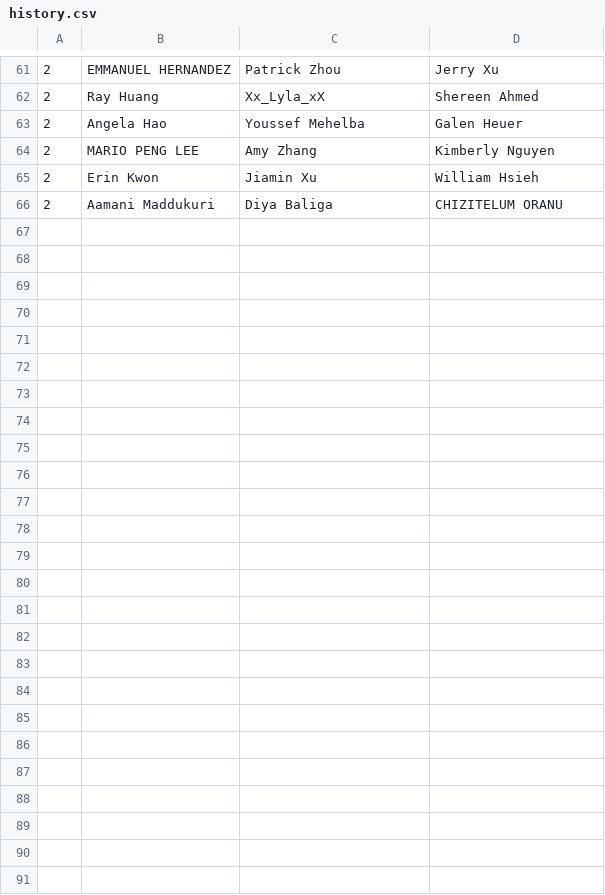
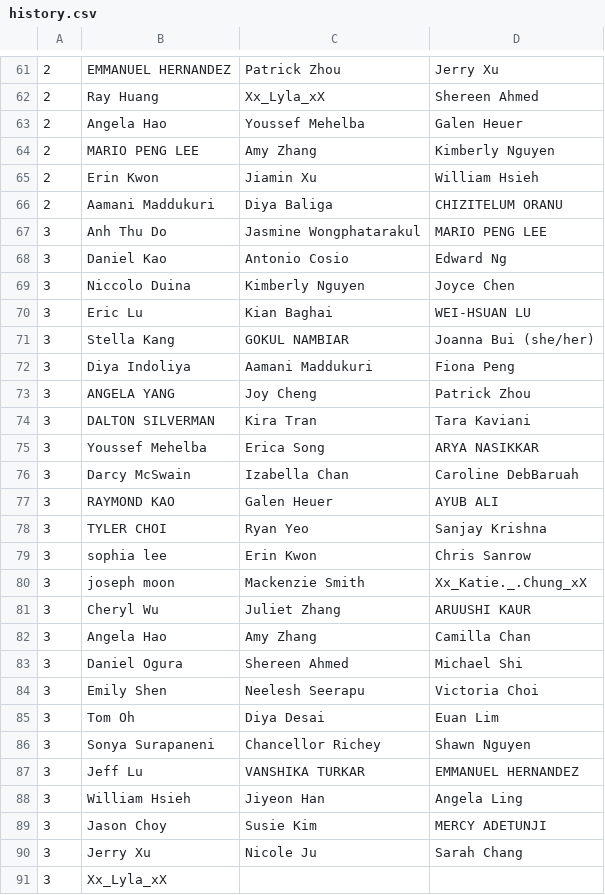
Before and after one commit to susiekim101/donut-matching, a CSV file: history.csv, drawn as a sheet; only a part is shown, gaps mark what is left out.

```diff
--- a/history.csv
+++ b/history.csv
@@ -66 +66,26 @@
 2,Aamani Maddukuri,Diya Baliga,CHIZITELUM ORANU
+3,Anh Thu Do,Jasmine Wongphatarakul,MARIO PENG LEE
+3,Daniel Kao,Antonio Cosio,Edward Ng
+3,Niccolo Duina,Kimberly Nguyen,Joyce Chen
+3,Eric Lu,Kian Baghai,WEI-HSUAN LU
+3,Stella Kang,GOKUL NAMBIAR,Joanna Bui (she/her)
+3,Diya Indoliya,Aamani Maddukuri,Fiona Peng
+3,ANGELA YANG,Joy Cheng,Patrick Zhou
+3,DALTON SILVERMAN,Kira Tran,Tara Kaviani
+3,Youssef Mehelba,Erica Song,ARYA NASIKKAR
+3,Darcy McSwain,Izabella Chan,Caroline DebBaruah
+3,RAYMOND KAO,Galen Heuer,AYUB ALI
+3,TYLER CHOI,Ryan Yeo,Sanjay Krishna
+3,sophia lee,Erin Kwon,Chris Sanrow
+3,joseph moon,Mackenzie Smith,Xx_Katie._.Chung_xX
+3,Cheryl Wu,Juliet Zhang,ARUUSHI KAUR
+3,Angela Hao,Amy Zhang,Camilla Chan
+3,Daniel Ogura,Shereen Ahmed,Michael Shi
+3,Emily Shen,Neelesh Seerapu,Victoria Choi
+3,Tom Oh,Diya Desai,Euan Lim
+3,Sonya Surapaneni,Chancellor Richey,Shawn Nguyen
+3,Jeff Lu,VANSHIKA TURKAR,EMMANUEL HERNANDEZ
+3,William Hsieh,Jiyeon Han,Angela Ling
+3,Jason Choy,Susie Kim,MERCY ADETUNJI
+3,Jerry Xu,Nicole Ju,Sarah Chang
+3,Xx_Lyla_xX
```
Also changed, not shown: pairings.csv.
